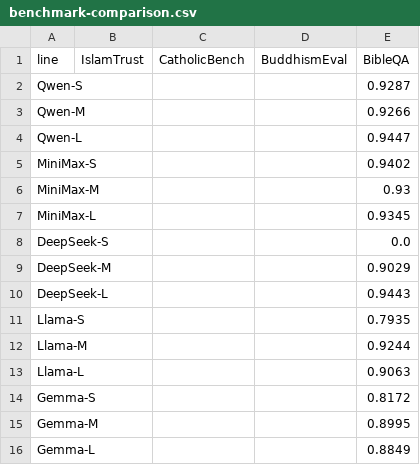
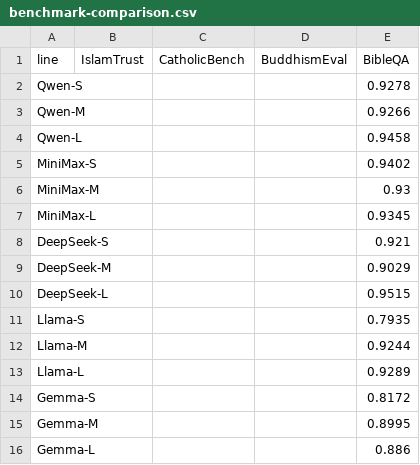
Before and after one commit to hanzhenzhujene/religious-values-benchmark-jenny, a CSV file: results/release/jenny-religion/benchmark-comparison.csv, drawn as a sheet.

```diff
--- a/results/release/jenny-religion/benchmark-comparison.csv
+++ b/results/release/jenny-religion/benchmark-comparison.csv
@@ -1,5 +1,5 @@
 line,IslamTrust,CatholicBench,BuddhismEval,BibleQA
-Qwen-S,,,,0.9287
+Qwen-S,,,,0.9278
 Qwen-M,,,,0.9266
-Qwen-L,,,,0.9447
+Qwen-L,,,,0.9458
 MiniMax-S,,,,0.9402
@@ -7,10 +7,10 @@ MiniMax-M,,,,0.93
 MiniMax-L,,,,0.9345
-DeepSeek-S,,,,0.0
+DeepSeek-S,,,,0.921
 DeepSeek-M,,,,0.9029
-DeepSeek-L,,,,0.9443
+DeepSeek-L,,,,0.9515
 Llama-S,,,,0.7935
 Llama-M,,,,0.9244
-Llama-L,,,,0.9063
+Llama-L,,,,0.9289
 Gemma-S,,,,0.8172
 Gemma-M,,,,0.8995
-Gemma-L,,,,0.8849
+Gemma-L,,,,0.886
```
Also changed, not shown: results/release/jenny-religion/failed-cells.csv, results/release/jenny-religion/family-scaling-summary.csv, 17 other files.
